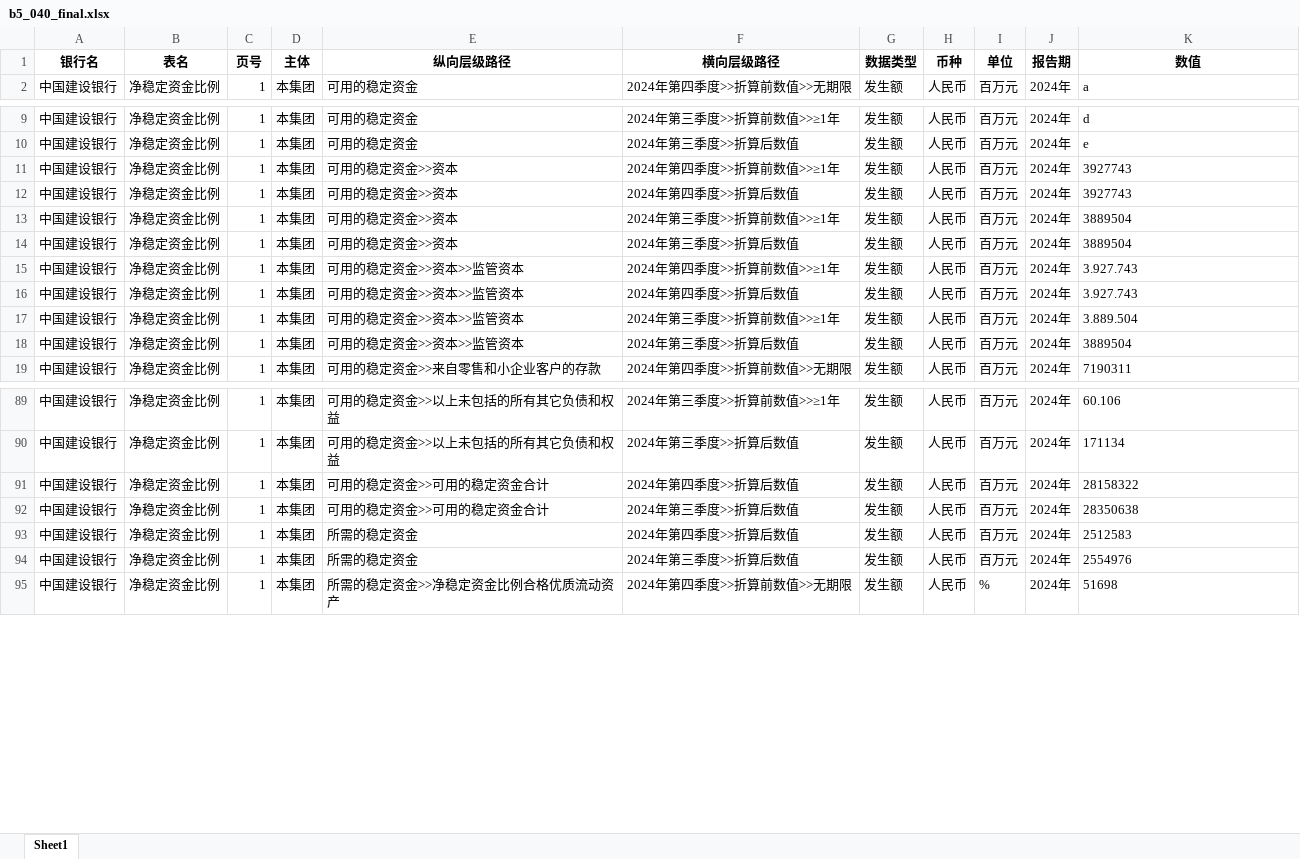
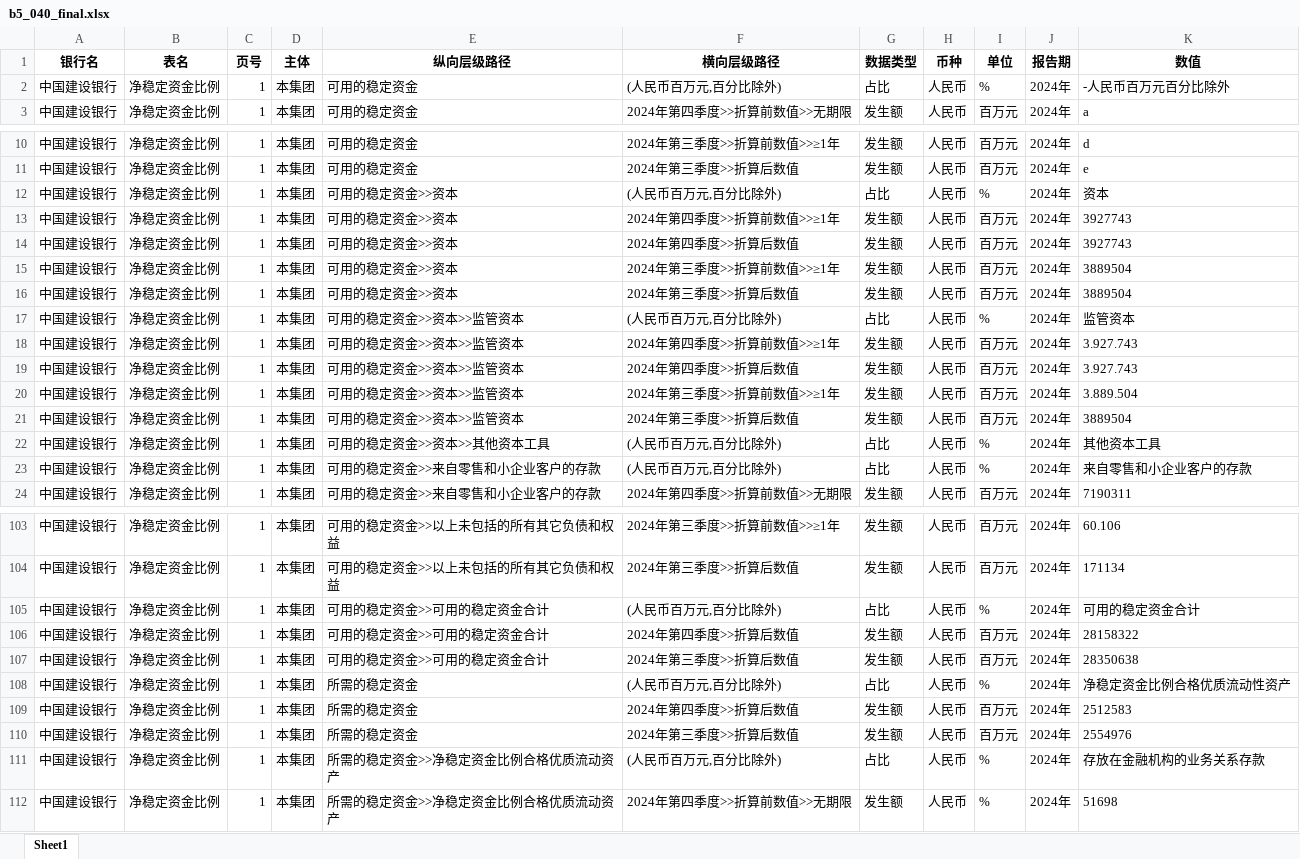
Before and after one commit to Willsgao/BankDataViz, an Excel workbook: backend/test_codes/table_analyzer_codes/outputs2/b5_040_final.xlsx, sheet Sheet1, drawn as a sheet; only a part is shown, gaps mark what is left out; values as stored, in another font and other column widths than the file's, no borders; the diff covers the shown part only; the diff names each change by its address in the sheet, - before the commit and + after, or states it on an @@ line.

```diff
--- a/backend/test_codes/table_analyzer_codes/outputs2/b5_040_final.xlsx (sheet Sheet1)
+++ b/backend/test_codes/table_analyzer_codes/outputs2/b5_040_final.xlsx (sheet Sheet1)
+row 2: 中国建设银行 | 净稳定资金比例 | 1 | 本集团 | 可用的稳定资金 | (人民币百万元,百分比除外) | 占比 | 人民币 | % | 2024年 | -人民币百万元百分比除外
+row 12: 中国建设银行 | 净稳定资金比例 | 1 | 本集团 | 可用的稳定资金>>资本 | (人民币百万元,百分比除外) | 占比 | 人民币 | % | 2024年 | 资本
+row 17: 中国建设银行 | 净稳定资金比例 | 1 | 本集团 | 可用的稳定资金>>资本>>监管资本 | (人民币百万元,百分比除外) | 占比 | 人民币 | % | 2024年 | 监管资本
+row 22: 中国建设银行 | 净稳定资金比例 | 1 | 本集团 | 可用的稳定资金>>资本>>其他资本工具 | (人民币百万元,百分比除外) | 占比 | 人民币 | % | 2024年 | 其他资本工具
+row 23: 中国建设银行 | 净稳定资金比例 | 1 | 本集团 | 可用的稳定资金>>来自零售和小企业客户的存款 | (人民币百万元,百分比除外) | 占比 | 人民币 | % | 2024年 | 来自零售和小企业客户的存款
+row 105: 中国建设银行 | 净稳定资金比例 | 1 | 本集团 | 可用的稳定资金>>可用的稳定资金合计 | (人民币百万元,百分比除外) | 占比 | 人民币 | % | 2024年 | 可用的稳定资金合计
+row 108: 中国建设银行 | 净稳定资金比例 | 1 | 本集团 | 所需的稳定资金 | (人民币百万元,百分比除外) | 占比 | 人民币 | % | 2024年 | 净稳定资金比例合格优质流动性资产
+row 111: 中国建设银行 | 净稳定资金比例 | 1 | 本集团 | 所需的稳定资金>>净稳定资金比例合格优质流动资产 | (人民币百万元,百分比除外) | 占比 | 人民币 | % | 2024年 | 存放在金融机构的业务关系存款
```
Also changed, not shown: 10 added rows and 18 edited cells elsewhere in this sheet, backend/test_codes/table_analyzer_codes/outputs2/b5_040_reconstructed.xlsx, backend/test_codes/table_analyzer_codes/outputs2/e30214c2-bb28-4650-8ef0-43c2c27cc0b5_039_final.xlsx, 6 other files.
